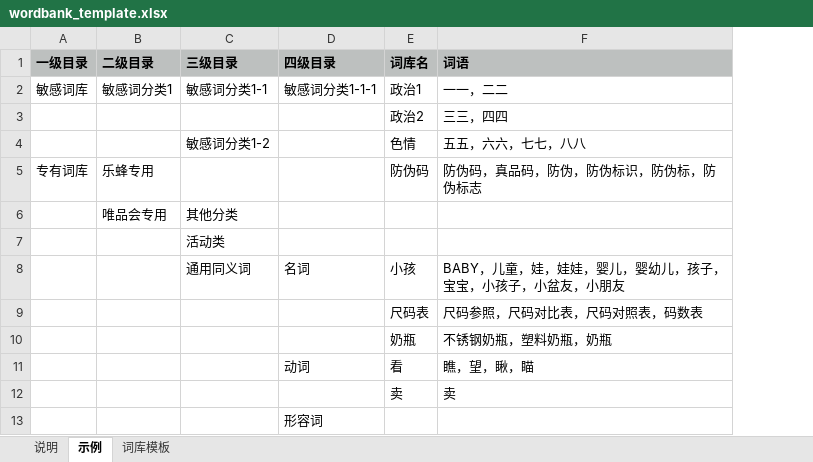
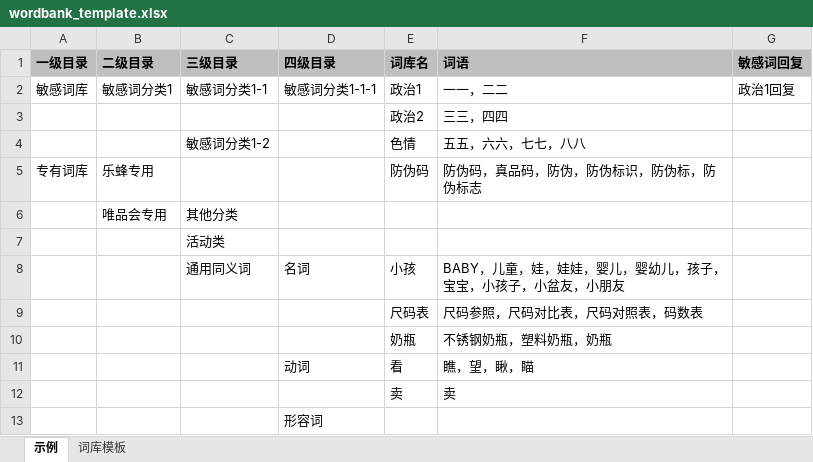
Before and after one commit to VellichorLK/emotibot-admin-api, an Excel workbook: module/admin-api/InitFiles/wordbank_template.xlsx, sheet 示例, drawn as a sheet; values as stored, in another font and other column widths than the file's, no borders; the diff names each change by its address in the sheet, - before the commit and + after, or states it on an @@ line.

Commit message:
Update wordbank template

```diff
--- a/module/admin-api/InitFiles/wordbank_template.xlsx (sheet 示例)
+++ b/module/admin-api/InitFiles/wordbank_template.xlsx (sheet 示例)
-sheet tab: 说明
+column G (敏感词回复), row 2: 政治1回复
```
Also changed, not shown: sheet 词库模板.
